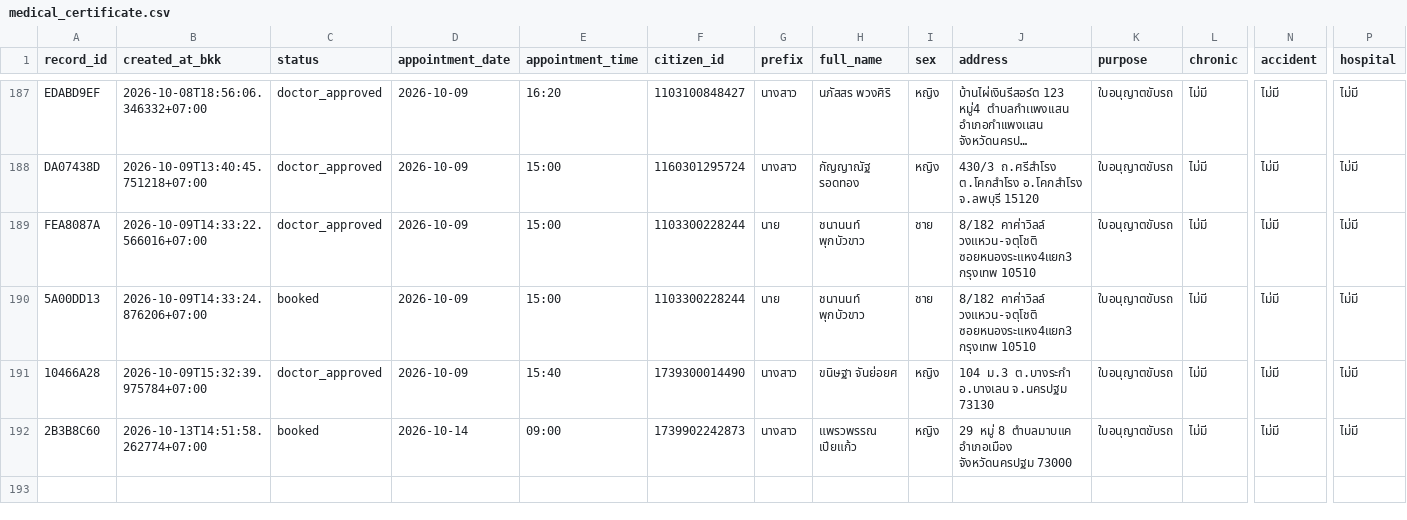
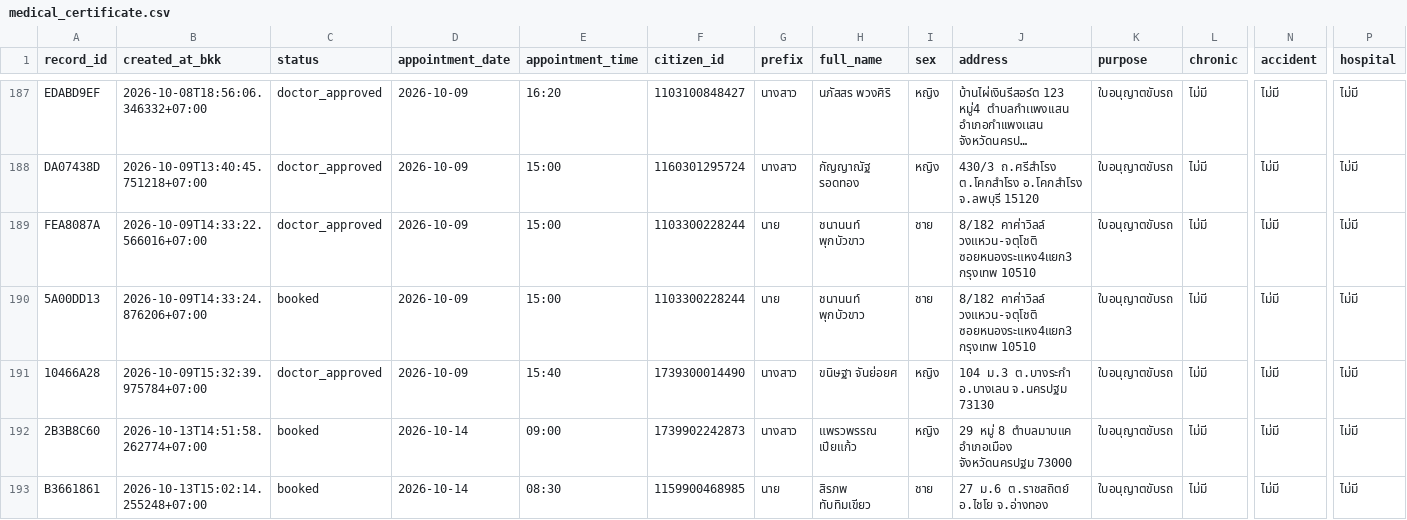
Before and after one commit to PythonianSt/MedCert, a CSV file: medical_certificate.csv, drawn as a sheet; only a part is shown, gaps mark what is left out; long unchanged cells end in …; rows hold the shown columns only; the diff names each change by its address in the sheet, - before the commit and + after, or states it on an @@ line.

Commit message:
update medical certificate 2026-10-13T15:02:14.267000+07:00

```diff
--- a/medical_certificate.csv
+++ b/medical_certificate.csv
+row 193: B3661861 | 2026-10-13T15:02:14.255248+07:00 | booked | 2026-10-14 | 08:30 | 1159900468985 | นาย | สิรภพ ทับทิมเขียว | ชาย | 27 ม.6 ต.ราชสถิตย์ อ.ไชโย จ.อ่างทอง | ใบอนุญาตขับรถ | ไม่มี | ไม่มี | ไม่มี
```
